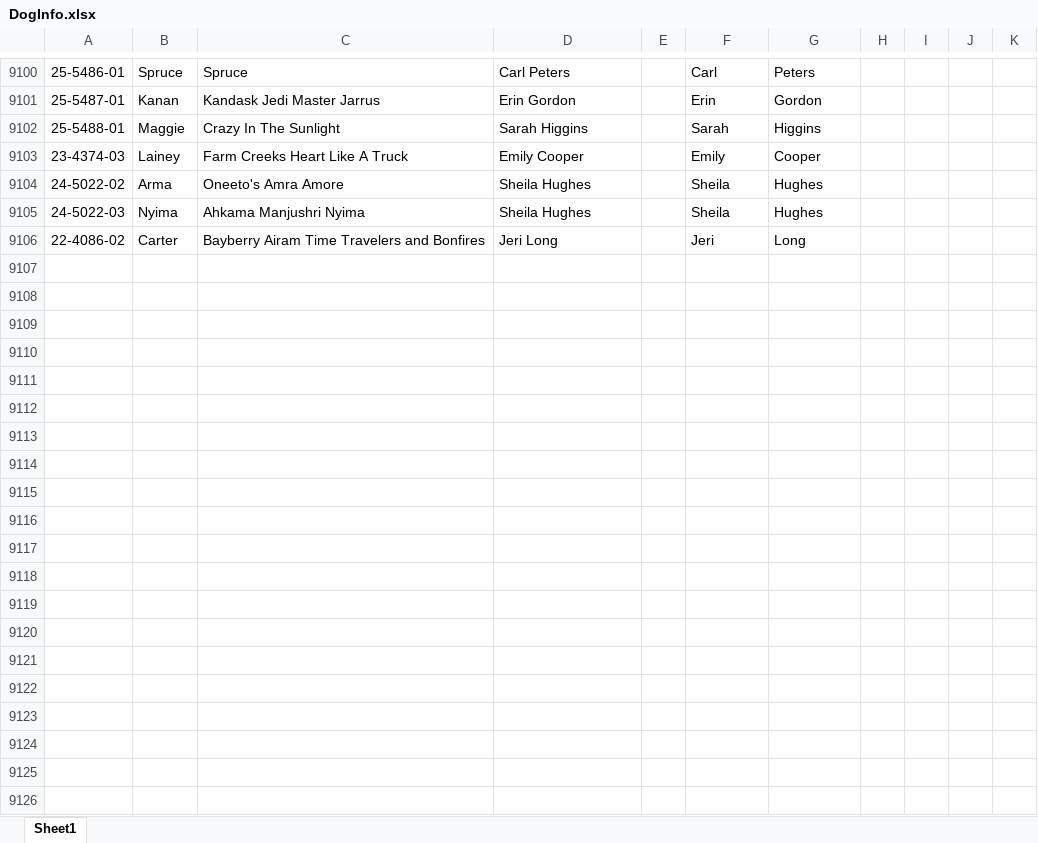
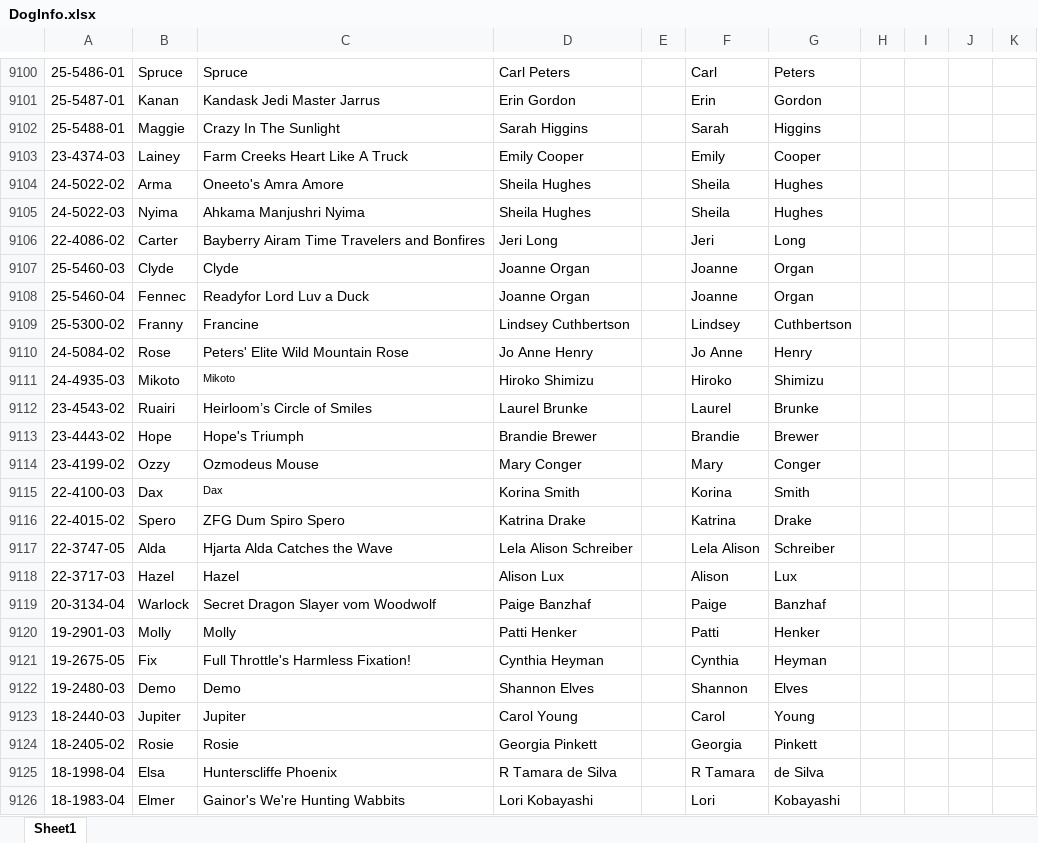
Before and after one commit to Cwagtracker/Tracker, an Excel workbook: DogInfo.xlsx, sheet Sheet1, drawn as a sheet; only a part is shown, gaps mark what is left out; values as stored, in another font and other column widths than the file's, no borders; conditional formats not drawn; the diff covers the shown part only; the diff names each change by its address in the sheet, - before the commit and + after, or states it on an @@ line.

Commit message:
Add files via upload

```diff
--- a/DogInfo.xlsx (sheet Sheet1)
+++ b/DogInfo.xlsx (sheet Sheet1)
+row 9107: 25-5460-03 | Clyde | Clyde | Joanne Organ |  | Joanne | Organ
+row 9108: 25-5460-04 | Fennec | Readyfor Lord Luv a Duck | Joanne Organ |  | Joanne | Organ
+row 9109: 25-5300-02 | Franny | Francine | Lindsey Cuthbertson |  | Lindsey | Cuthbertson
+row 9110: 24-5084-02 | Rose | Peters' Elite Wild Mountain Rose | Jo Anne Henry |  | Jo Anne | Henry
+row 9111: 24-4935-03 | Mikoto | Mikoto | Hiroko Shimizu |  | Hiroko | Shimizu
+row 9112: 23-4543-02 | Ruairi | Heirloom’s Circle of Smiles | Laurel Brunke |  | Laurel | Brunke
+row 9113: 23-4443-02 | Hope | Hope's Triumph | Brandie Brewer |  | Brandie | Brewer
+row 9114: 23-4199-02 | Ozzy | Ozmodeus Mouse | Mary Conger |  | Mary | Conger
+row 9115: 22-4100-03 | Dax | Dax | Korina Smith |  | Korina | Smith
+row 9116: 22-4015-02 | Spero | ZFG Dum Spiro Spero | Katrina Drake |  | Katrina | Drake
+row 9117: 22-3747-05 | Alda | Hjarta Alda Catches the Wave | Lela Alison Schreiber |  | Lela Alison | Schreiber
+row 9118: 22-3717-03 | Hazel | Hazel | Alison Lux |  | Alison | Lux
+row 9119: 20-3134-04 | Warlock | Secret Dragon Slayer vom Woodwolf | Paige Banzhaf |  | Paige | Banzhaf
+row 9120: 19-2901-03 | Molly | Molly | Patti Henker |  | Patti | Henker
+row 9121: 19-2675-05 | Fix | Full Throttle's Harmless Fixation! | Cynthia Heyman |  | Cynthia | Heyman
+row 9122: 19-2480-03 | Demo | Demo | Shannon Elves |  | Shannon | Elves
+row 9123: 18-2440-03 | Jupiter | Jupiter | Carol Young |  | Carol | Young
+row 9124: 18-2405-02 | Rosie | Rosie | Georgia Pinkett |  | Georgia | Pinkett
+row 9125: 18-1998-04 | Elsa | Hunterscliffe Phoenix | R Tamara de Silva |  | R Tamara | de Silva
+row 9126: 18-1983-04 | Elmer | Gainor's We're Hunting Wabbits | Lori Kobayashi |  | Lori | Kobayashi
```
Also changed, not shown: 72 added rows and 5 edited cells elsewhere in this sheet.
